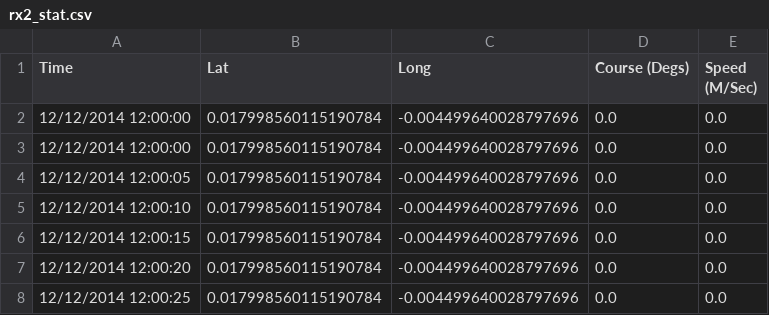
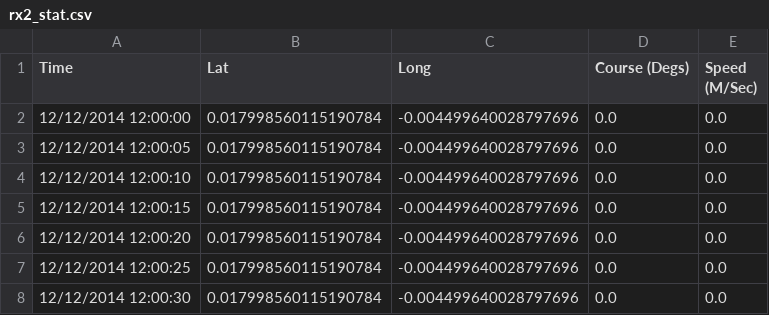
Before and after one commit to debrief/limpet, a CSV file: info.limpet.sample_data/multistatics/rx2_stat.csv, drawn as a sheet; only a part is shown; the shorter side is filled out with more unchanged rows.

```diff
--- a/info.limpet.sample_data/multistatics/rx2_stat.csv
+++ b/info.limpet.sample_data/multistatics/rx2_stat.csv
@@ -2,3 +2,2 @@ Time, Lat, Long, Course (Degs), Speed (M/Sec)
 12/12/2014 12:00:00, 0.017998560115190784, -0.004499640028797696, 0.0, 0.0
-12/12/2014 12:00:00, 0.017998560115190784, -0.004499640028797696, 0.0, 0.0
 12/12/2014 12:00:05, 0.017998560115190784, -0.004499640028797696, 0.0, 0.0
```
Also changed, not shown: info.limpet.sample_data/multistatics/rx1_stat.csv, info.limpet.sample_data/multistatics/rx3_stat.csv, 2 other files.
